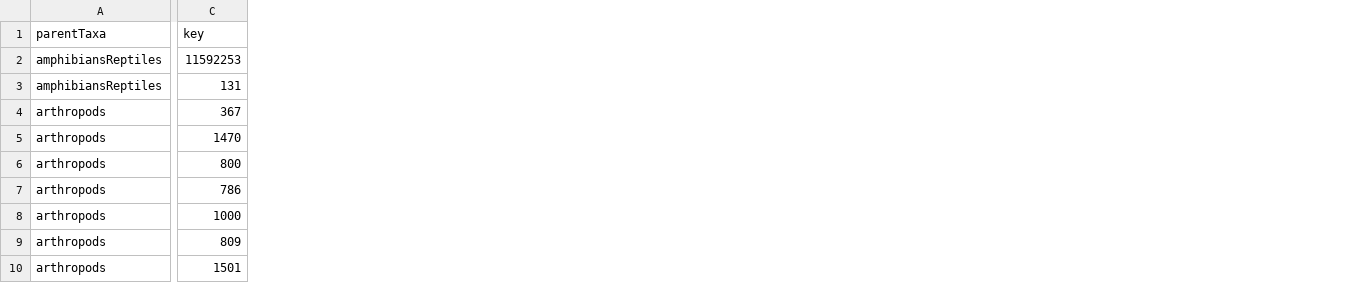
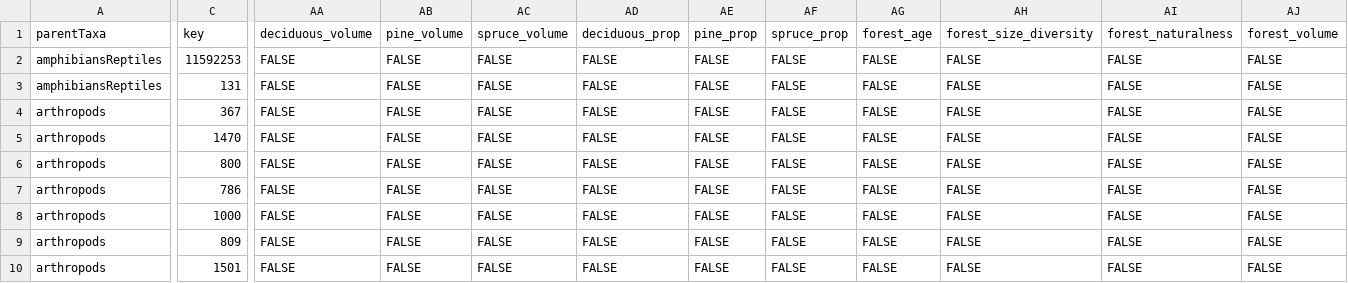
Before and after one commit to gjearevoll/BioDivMapping, a CSV file: data/external/focalTaxa.csv, drawn as a sheet; only a part is shown, gaps mark what is left out; the diff covers the shown part only; the diff names each change by its address in the sheet, - before the commit and + after, or states it on an @@ line.

Commit message:
add forest covariates
and update environmentalProcessing to work when there are no categorical covariates being modelled.

```diff
--- a/data/external/focalTaxa.csv
+++ b/data/external/focalTaxa.csv
+column AA (deciduous_volume), rows 2-10: all FALSE
+column AB (pine_volume), rows 2-10: all FALSE
+column AC (spruce_volume), rows 2-10: all FALSE
+column AD (deciduous_prop), rows 2-10: all FALSE
+column AE (pine_prop), rows 2-10: all FALSE
+column AF (spruce_prop), rows 2-10: all FALSE
+column AG (forest_age), rows 2-10: all FALSE
+column AH (forest_size_diversity), rows 2-10: all FALSE
+column AI (forest_naturalness), rows 2-10: all FALSE
+column AJ (forest_volume), rows 2-10: all FALSE
```
Also changed, not shown: 1 added column elsewhere in this file, data/external/focalCovariates.csv, 2 other files.
